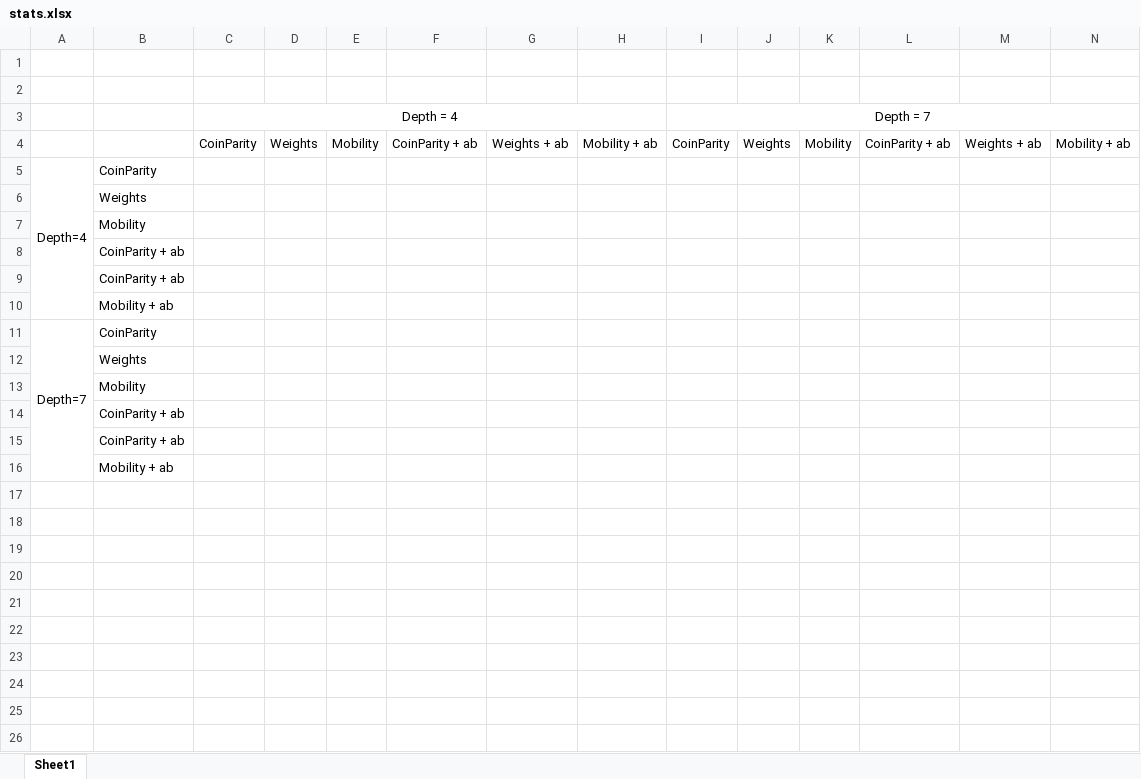
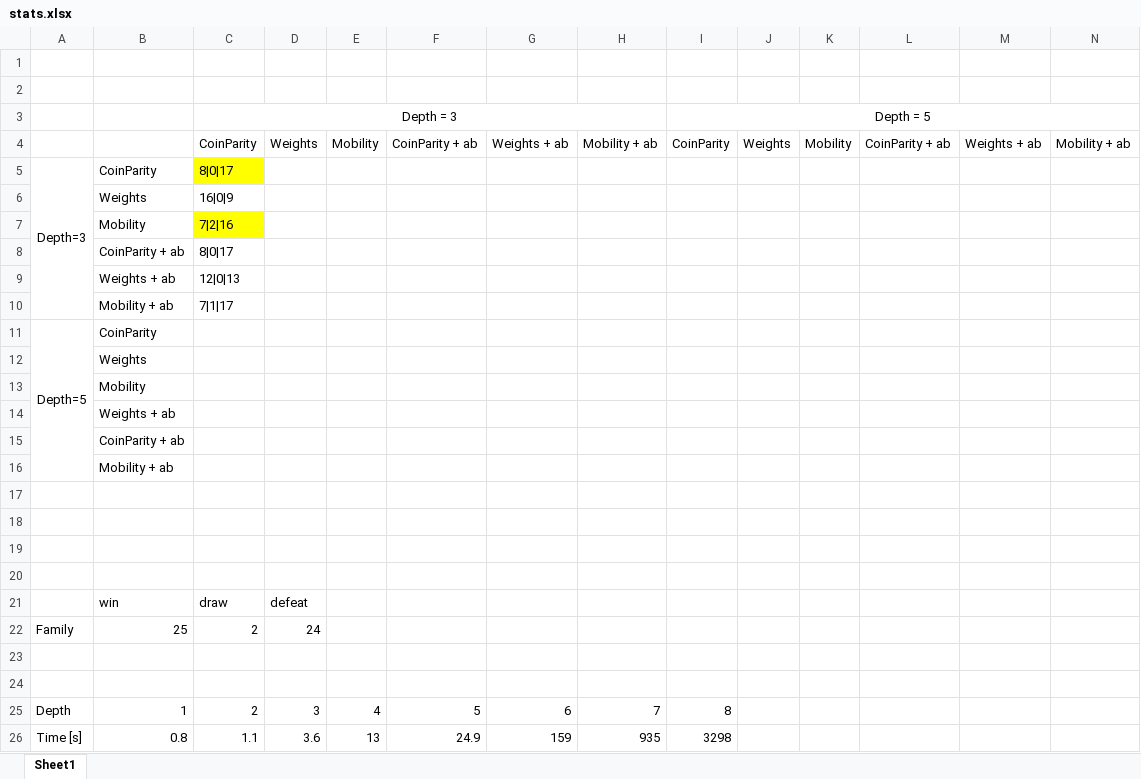
Before and after one commit to PawelWisn/MinimaxOthello, an Excel workbook: src/stats.xlsx, sheet Sheet1, drawn as a sheet; values as stored, in another font and other column widths than the file's, no borders; charts and pictures not drawn; removed rows and columns are numbered as before the commit, all else as after; the diff names each change by its address in the sheet, - before the commit and + after, or states it on an @@ line.

```diff
--- a/src/stats.xlsx (sheet Sheet1)
+++ b/src/stats.xlsx (sheet Sheet1)
-C3: Depth = 4
+C3: Depth = 3
-I3: Depth = 7
+I3: Depth = 5
+row 5: Depth=3 | CoinParity | 8|0|17
+row 6:  | Weights | 16|0|9
+row 7:  | Mobility | 7|2|16
+row 8:  | CoinParity + ab | 8|0|17
+row 9:  | Weights + ab | 12|0|13
+row 10:  | Mobility + ab | 7|1|17
-A11: Depth=4
+A11: Depth=5
-B14: CoinParity + ab
+B14: Weights + ab
-row 17: Depth=7 | CoinParity
+row 17: (empty)
-A11:A16 merged
-B18: Weights
+B18: (empty)
-B19: Mobility
+B19: (empty)
-B20: CoinParity + ab
+B20: (empty)
+row 21:  | win | draw | defeat
+row 22: Family | 25 | 2 | 24
-B23: CoinParity + ab
+B23: (empty)
-B24: Mobility + ab
+B24: (empty)
+row 25: Depth | 1 | 2 | 3 | 4 | 5 | 6 | 7 | 8
+row 26: Time [s] | 0.8 | 1.1 | 3.6 | 13 | 24.9 | 159 | 935 | 3298
```
Also changed, not shown: charts or pictures, 5 other files.
